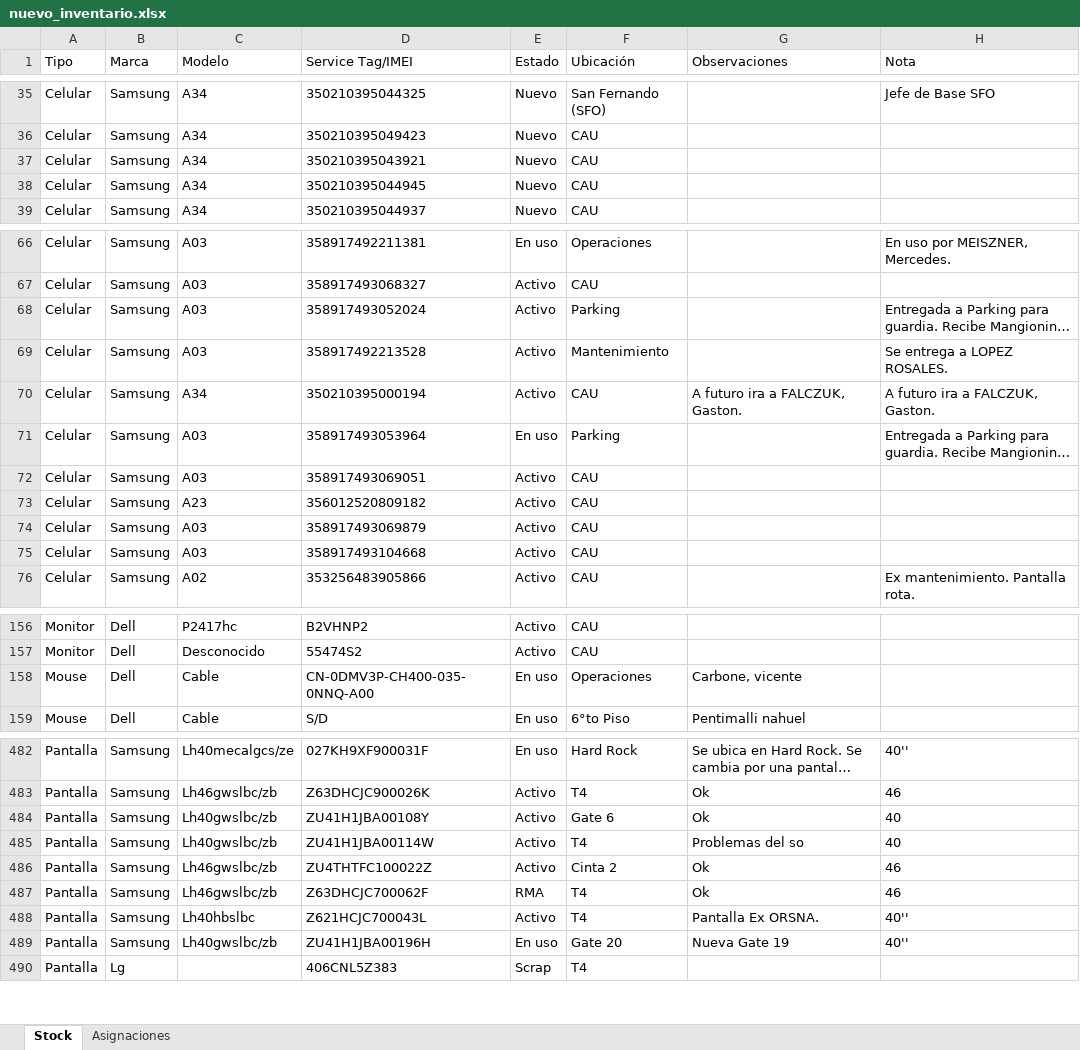
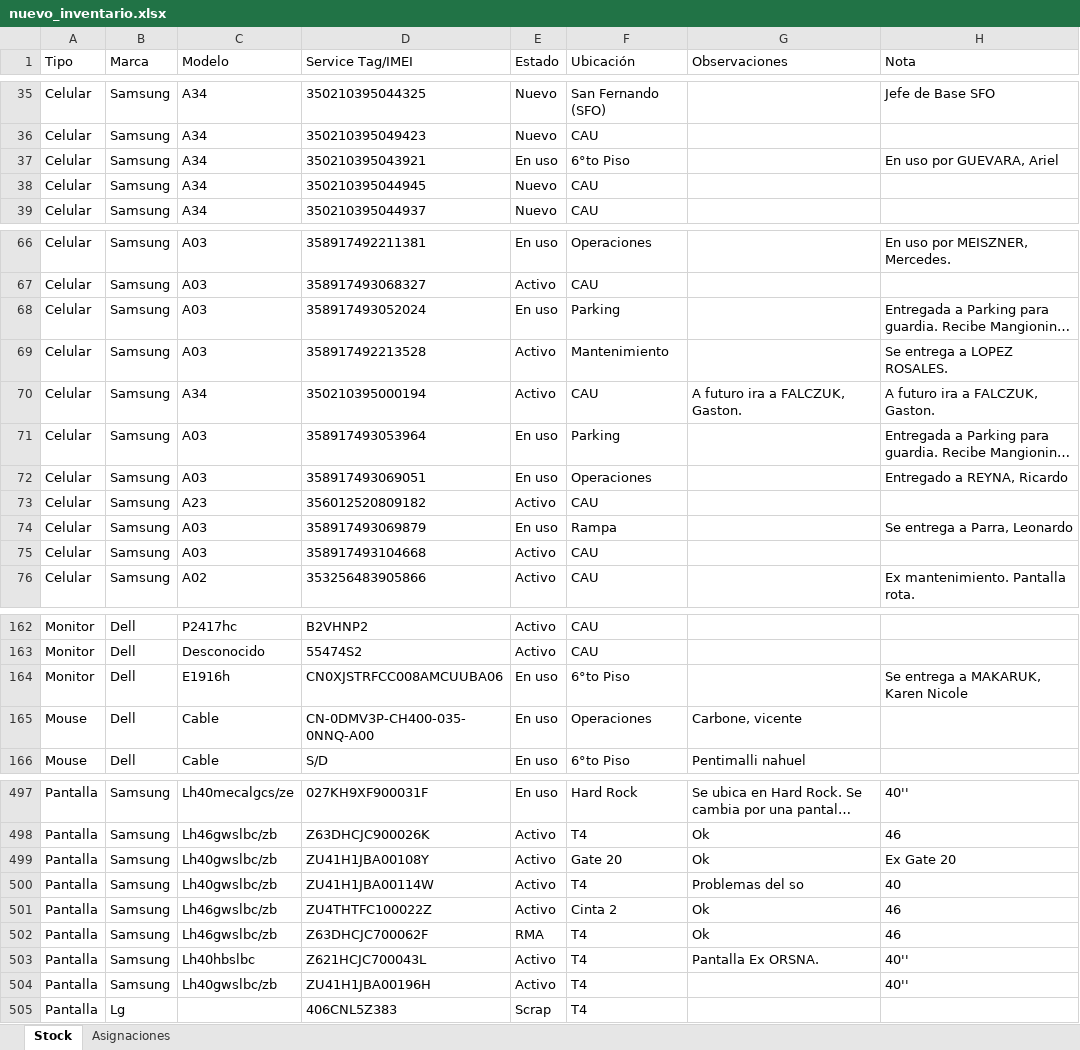
Before and after one commit to nicolasgonzalez98/inventario-aep, an Excel workbook: stockcau/static/nuevo_inventario.xlsx, sheet Stock, drawn as a sheet; only a part is shown, gaps mark what is left out; long unchanged cells end in …; values as stored, in another font and other column widths than the file's, no borders; addresses are those after the commit; the diff covers the shown part only; the diff names each change by its address in the sheet, - before the commit and + after, or states it on an @@ line.

```diff
--- a/stockcau/static/nuevo_inventario.xlsx (sheet Stock)
+++ b/stockcau/static/nuevo_inventario.xlsx (sheet Stock)
-E37 (Estado): Nuevo
+E37 (Estado): En uso
-F37 (Ubicación): CAU
+F37 (Ubicación): 6°to Piso
-H37 (Nota): (empty)
+H37 (Nota): En uso por GUEVARA, Ariel
-E68 (Estado): Activo
+E68 (Estado): En uso
-E72 (Estado): Activo
+E72 (Estado): En uso
-F72 (Ubicación): CAU
+F72 (Ubicación): Operaciones
-H72 (Nota): (empty)
+H72 (Nota): Entregado a REYNA, Ricardo
-E74 (Estado): Activo
+E74 (Estado): En uso
-F74 (Ubicación): CAU
+F74 (Ubicación): Rampa
-H74 (Nota): (empty)
+H74 (Nota): Se entrega a Parra, Leonardo
+row 164: Monitor | Dell | E1916h | CN0XJSTRFCC008AMCUUBA06 | En uso | 6°to Piso |  | Se entrega a MAKARUK, Karen Nicole
-F499 (Ubicación): Gate 6
+F499 (Ubicación): Gate 20
-H499 (Nota): 40
+H499 (Nota): Ex Gate 20
-E504 (Estado): En uso
+E504 (Estado): Activo
-F504 (Ubicación): Gate 20
+F504 (Ubicación): T4
-G504 (Observaciones): Nueva Gate 19
+G504 (Observaciones): (empty)
```
Also changed, not shown: 33 added rows and 19 edited cells elsewhere in this sheet, sheet Asignaciones, 1 other file.
